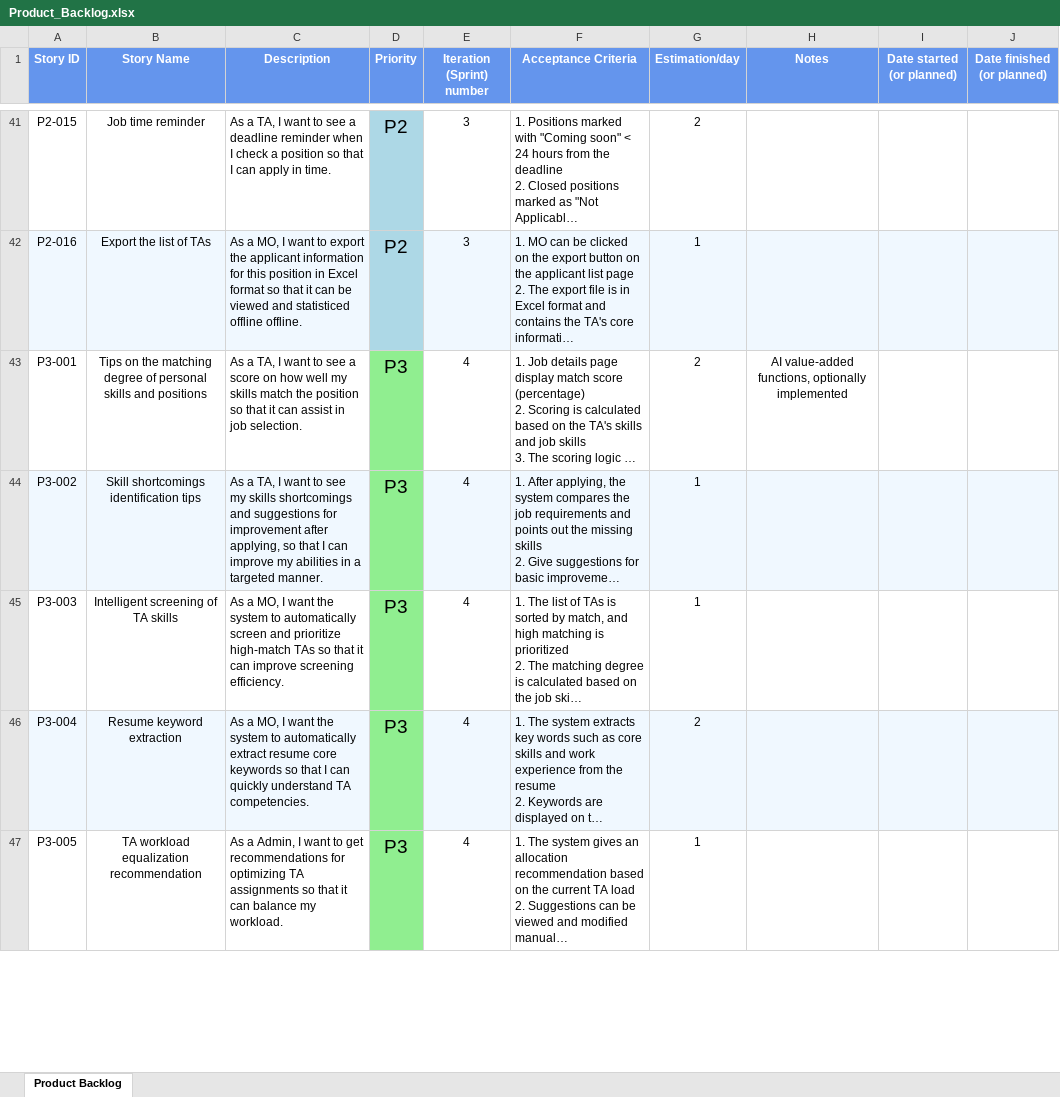
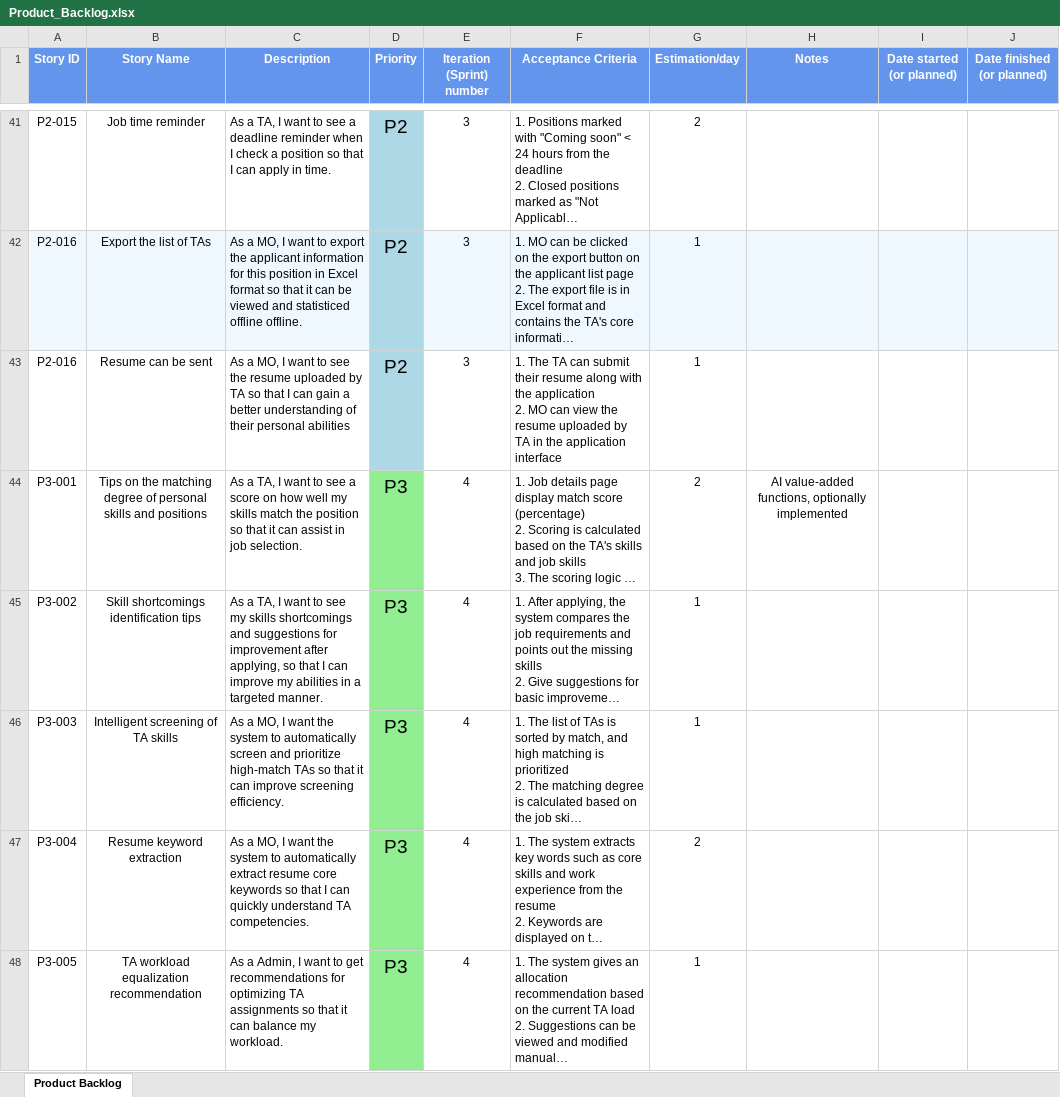
Before and after one commit to snowcatsmoking/EBU6304-Group17, an Excel workbook: docs/Product_Backlog.xlsx, sheet Product Backlog, drawn as a sheet; only a part is shown, gaps mark what is left out; long unchanged cells end in …; values as stored, in another font and other column widths than the file's, no borders; table styles not drawn; addresses are those after the commit; ↵ is a line break in a cell; the diff covers the shown part only; the diff names each change by its address in the sheet, - before the commit and + after, or states it on an @@ line.

Commit message:
Add some supplementary content

```diff
--- a/docs/Product_Backlog.xlsx (sheet Product Backlog)
+++ b/docs/Product_Backlog.xlsx (sheet Product Backlog)
+row 43: P2-016 | Resume can be sent | As a MO, I want to see the resume uploaded by TA so that I can gain a better understanding of their personal abilities | P2 | 3 | 1. The TA can submit their resume along with the application ↵ 2. MO can view the resume uploaded by TA in the application interface | 1
-A45:C45 fill: #F0F8FF
+A45:C45 fill: none
-E45:J45 fill: #F0F8FF
+E45:J45 fill: none
-A47:C47 fill: #F0F8FF
+A47:C47 fill: none
-E47:J47 fill: #F0F8FF
+E47:J47 fill: none
```
Also changed, not shown: cell formats elsewhere in this sheet.
